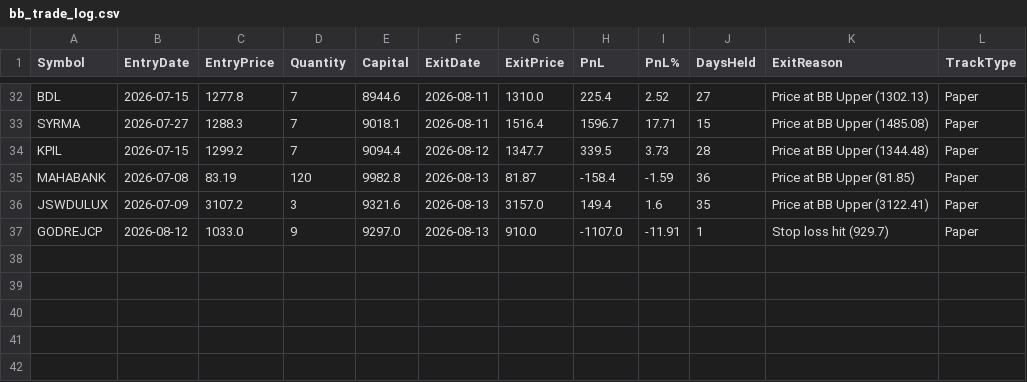
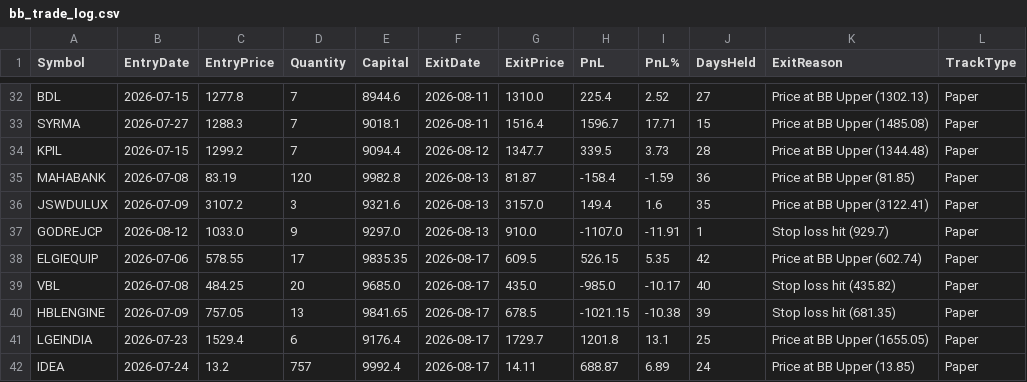
Before and after one commit to finnyrajmann/nse-bb-system, a CSV file: data/bb_trade_log.csv, drawn as a sheet; only a part is shown, gaps mark what is left out.

Commit message:
Auto-update — 2026-08-17

```diff
--- a/data/bb_trade_log.csv
+++ b/data/bb_trade_log.csv
@@ -37 +37,6 @@ JSWDULUX,2026-07-09,3107.2,3,9321.6,2026-08-13,3157.0,149.4,1.6,35,Price at BB U
 GODREJCP,2026-08-12,1033.0,9,9297.0,2026-08-13,910.0,-1107.0,-11.91,1,Stop loss hit (929.7),Paper
+ELGIEQUIP,2026-07-06,578.55,17,9835.35,2026-08-17,609.5,526.15,5.35,42,Price at BB Upper (602.74),Paper
+VBL,2026-07-08,484.25,20,9685.0,2026-08-17,435.0,-985.0,-10.17,40,Stop loss hit (435.82),Paper
+HBLENGINE,2026-07-09,757.05,13,9841.65,2026-08-17,678.5,-1021.15,-10.38,39,Stop loss hit (681.35),Paper
+LGEINDIA,2026-07-23,1529.4,6,9176.4,2026-08-17,1729.7,1201.8,13.1,25,Price at BB Upper (1655.05),Paper
+IDEA,2026-07-24,13.2,757,9992.4,2026-08-17,14.11,688.87,6.89,24,Price at BB Upper (13.85),Paper
```
